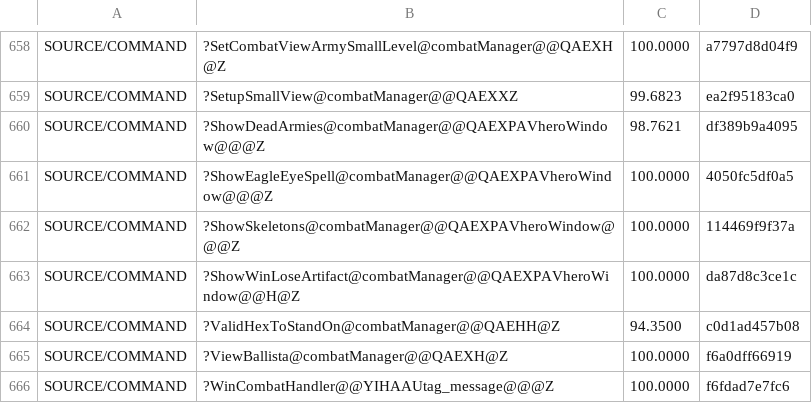
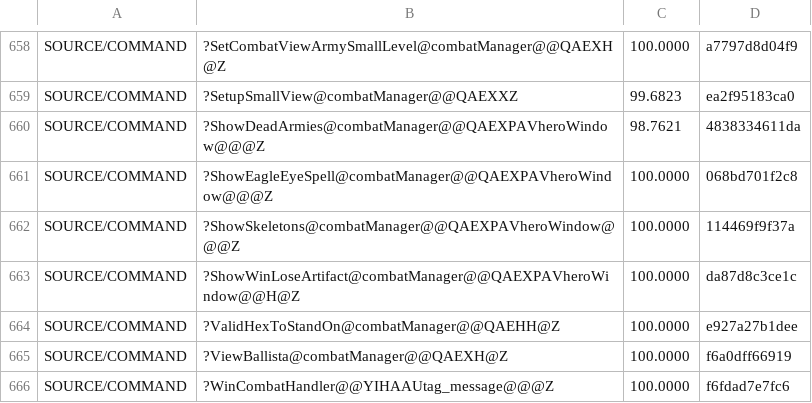
Before and after one commit to sushi-shi/homm2-decomp, a TSV file: config/match_baseline.tsv, drawn as a sheet; only a part is shown, gaps mark what is left out; the diff covers the shown part only.

```diff
--- a/config/match_baseline.tsv
+++ b/config/match_baseline.tsv
@@ -659,7 +659,7 @@ SOURCE/COMMAND	?SetCombatViewArmySmallLevel@combatManager@@QAEXH@Z	100.0000	a779
 SOURCE/COMMAND	?SetupSmallView@combatManager@@QAEXXZ	99.6823	ea2f95183ca0
-SOURCE/COMMAND	?ShowDeadArmies@combatManager@@QAEXPAVheroWindow@@@Z	98.7621	df389b9a4095
-SOURCE/COMMAND	?ShowEagleEyeSpell@combatManager@@QAEXPAVheroWindow@@@Z	100.0000	4050fc5df0a5
+SOURCE/COMMAND	?ShowDeadArmies@combatManager@@QAEXPAVheroWindow@@@Z	98.7621	4838334611da
+SOURCE/COMMAND	?ShowEagleEyeSpell@combatManager@@QAEXPAVheroWindow@@@Z	100.0000	068bd701f2c8
 SOURCE/COMMAND	?ShowSkeletons@combatManager@@QAEXPAVheroWindow@@@Z	100.0000	114469f9f37a
 SOURCE/COMMAND	?ShowWinLoseArtifact@combatManager@@QAEXPAVheroWindow@@H@Z	100.0000	da87d8c3ce1c
-SOURCE/COMMAND	?ValidHexToStandOn@combatManager@@QAEHH@Z	94.3500	c0d1ad457b08
+SOURCE/COMMAND	?ValidHexToStandOn@combatManager@@QAEHH@Z	100.0000	e927a27b1dee
 SOURCE/COMMAND	?ViewBallista@combatManager@@QAEXH@Z	100.0000	f6a0dff66919
```
Also changed, not shown: 20 edited cells elsewhere in this file, 2 other files.
